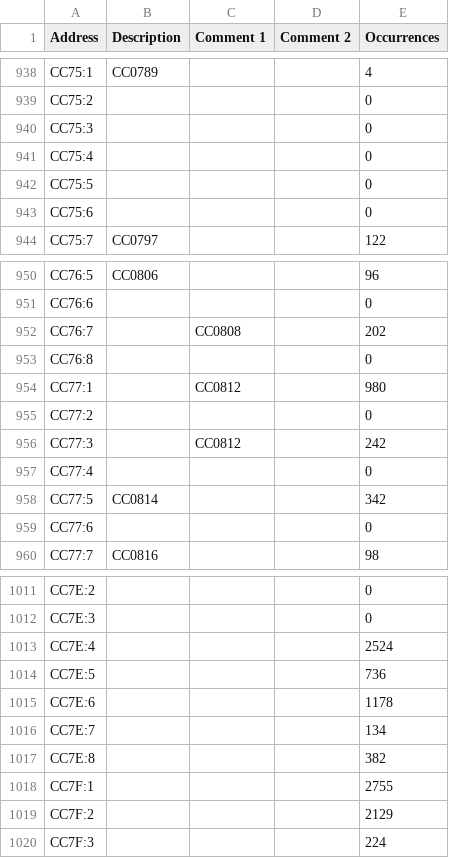
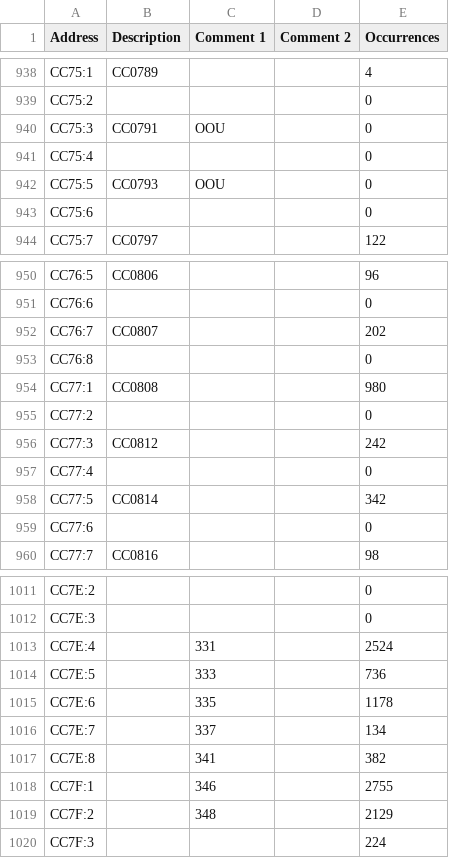
Before and after one commit to Shwam3/EASMData, a CSV file: CC Mappings.csv, drawn as a sheet; only a part is shown, gaps mark what is left out; the diff covers the shown part only.

```diff
--- a/CC Mappings.csv
+++ b/CC Mappings.csv
@@ -939,5 +939,5 @@ CC75:1,CC0789,,,4
 CC75:2,,,,0
-CC75:3,,,,0
+CC75:3,CC0791,OOU,,0
 CC75:4,,,,0
-CC75:5,,,,0
+CC75:5,CC0793,OOU,,0
 CC75:6,,,,0
@@ -951,7 +951,7 @@ CC76:5,CC0806,,,96
 CC76:6,,,,0
-CC76:7,,CC0808,,202
+CC76:7,CC0807,,,202
 CC76:8,,,,0
-CC77:1,,CC0812,,980
+CC77:1,CC0808,,,980
 CC77:2,,,,0
-CC77:3,,CC0812,,242
+CC77:3,CC0812,,,242
 CC77:4,,,,0
@@ -1012,9 +1012,9 @@ CC7E:2,,,,0
 CC7E:3,,,,0
-CC7E:4,,,,2524
-CC7E:5,,,,736
-CC7E:6,,,,1178
-CC7E:7,,,,134
-CC7E:8,,,,382
-CC7F:1,,,,2755
-CC7F:2,,,,2129
+CC7E:4,,331,,2524
+CC7E:5,,333,,736
+CC7E:6,,335,,1178
+CC7E:7,,337,,134
+CC7E:8,,341,,382
+CC7F:1,,346,,2755
+CC7F:2,,348,,2129
 CC7F:3,,,,224
```
Also changed, not shown: 28 edited cells elsewhere in this file, SI Mappings.csv, 2 other files.
